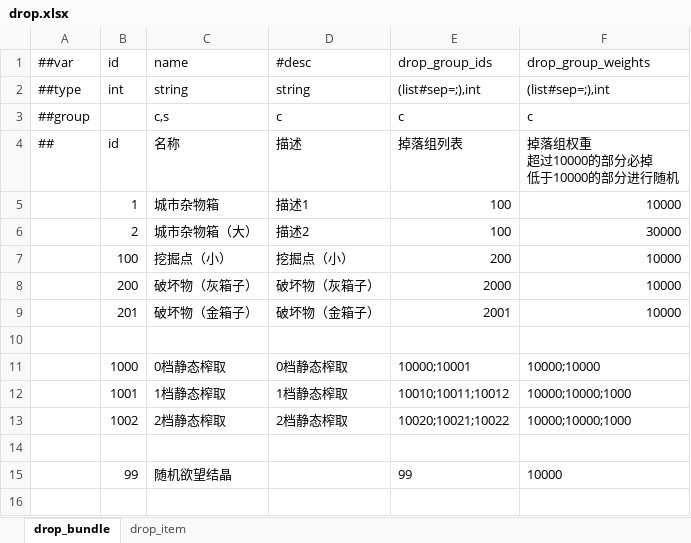
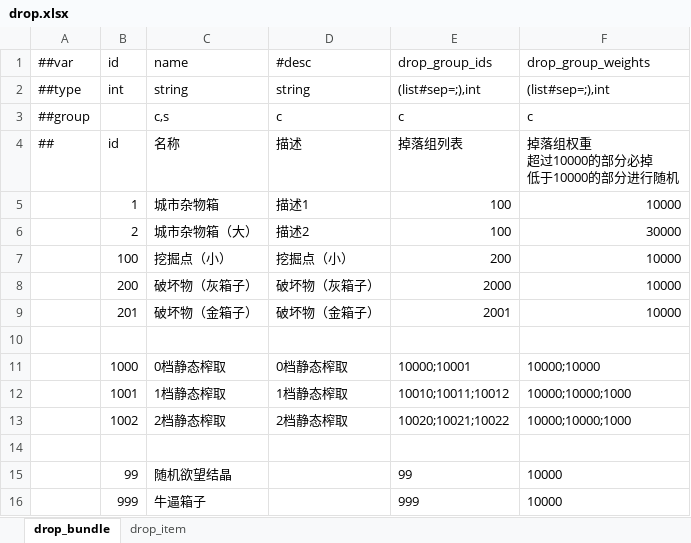
Before and after one commit to nmbswls/FkSucProj, an Excel workbook: Config/Datas/drop.xlsx, sheet drop_bundle, drawn as a sheet; values as stored, in another font and other column widths than the file's, no borders; the diff names each change by its address in the sheet, - before the commit and + after, or states it on an @@ line.

```diff
--- a/Config/Datas/drop.xlsx (sheet drop_bundle)
+++ b/Config/Datas/drop.xlsx (sheet drop_bundle)
+row 16:  | 999 | 牛逼箱子 |  | 999 | 10000
```
Also changed, not shown: sheet drop_item, Config/Datas/item.xlsx, Config/Datas/rumor_tables.xlsx, 24 other files.
